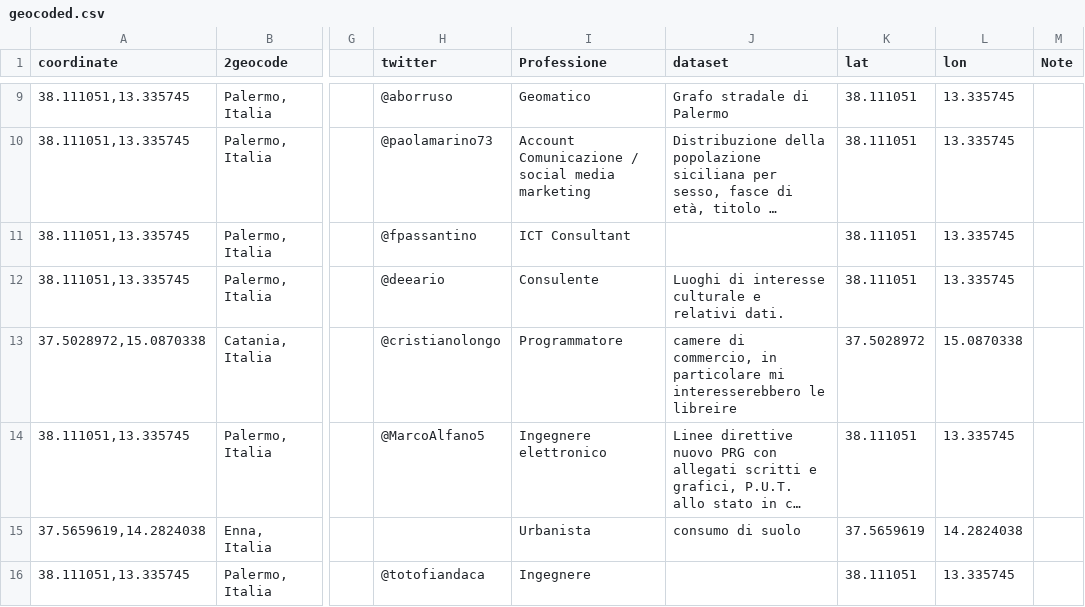
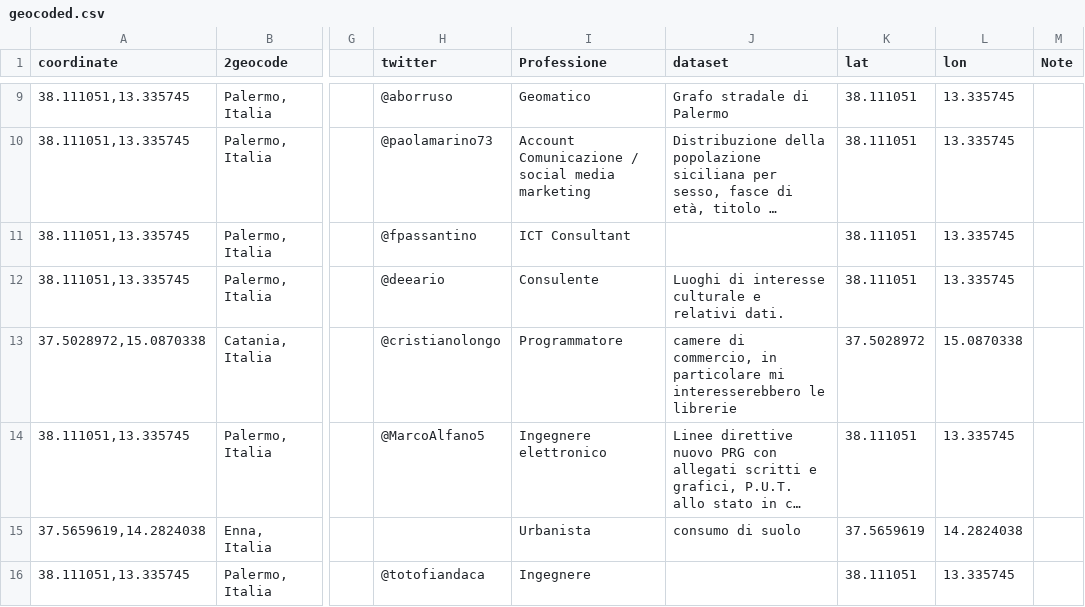
Before and after one commit to aborruso/stsmed, a CSV file: geocoded.csv, drawn as a sheet; only a part is shown, gaps mark what is left out; long unchanged cells end in …; the diff names each change by its address in the sheet, - before the commit and + after, or states it on an @@ line.

Commit message:
Update geocoded.csv

```diff
--- a/geocoded.csv
+++ b/geocoded.csv
-J13 (dataset): …interesserebbero le libreire
+J13 (dataset): …interesserebbero le librerie
```
